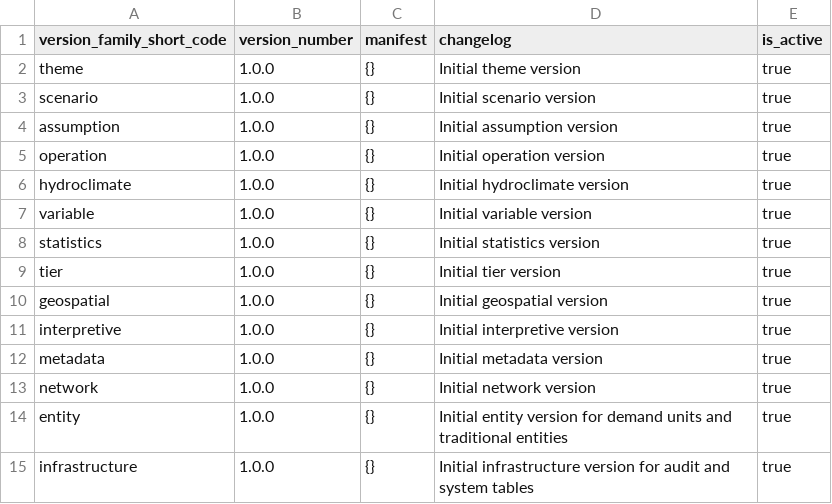
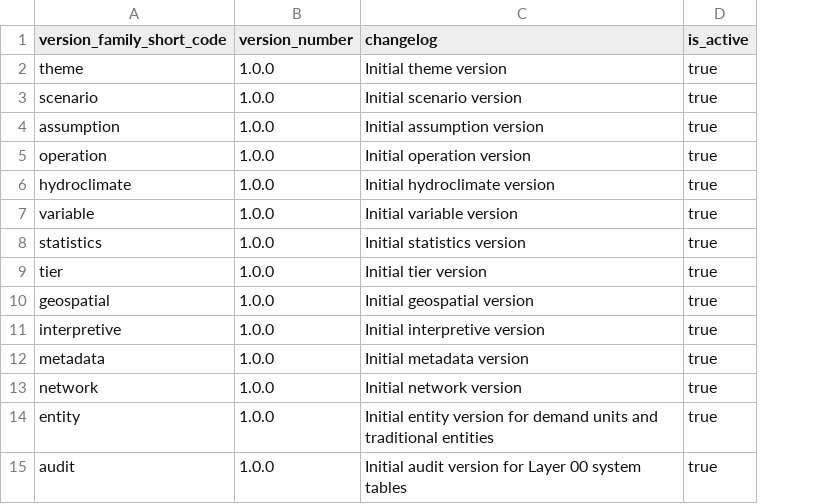
Before and after one commit to berkeley-gif/coeqwal-data-platform, a CSV file: database/seed_tables/00_versioning/version.csv, drawn as a sheet; removed rows and columns are numbered as before the commit, all else as after; the diff names each change by its address in the sheet, - before the commit and + after, or states it on an @@ line.

Commit message:
db/cleanup level 00 and level 01 tables

```diff
--- a/database/seed_tables/00_versioning/version.csv
+++ b/database/seed_tables/00_versioning/version.csv
-column C (manifest), rows 2-15: all {}
-A15 (version_family_short_code): infrastructure
+A15 (version_family_short_code): audit
-C15 (changelog): Initial infrastructure version for audit and system tables
+C15 (changelog): Initial audit version for Layer 00 system tables
```
Also changed, not shown: database/seed_tables/00_versioning/version_family.csv, database/seed_tables/01_lookup/network_subtype.csv, 15 other files.
